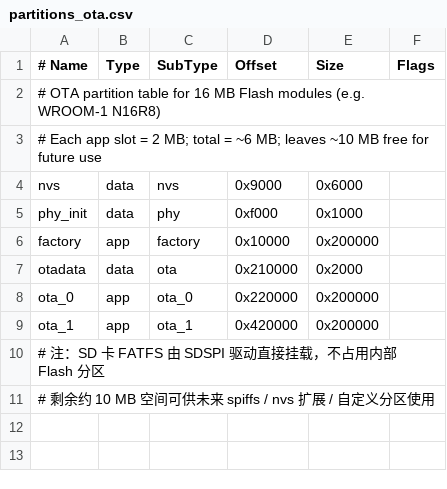
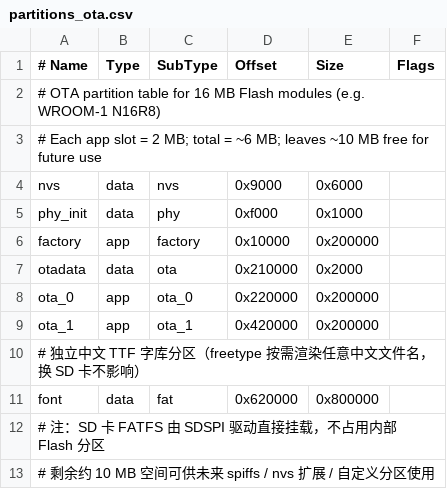
Before and after one commit to zhutao198/tapeplayer, a CSV file: partitions_ota.csv, drawn as a sheet; the diff names each change by its address in the sheet, - before the commit and + after, or states it on an @@ line.

```diff
--- a/partitions_ota.csv
+++ b/partitions_ota.csv
+row 10: # 独立中文 TTF 字库分区（freetype 按需渲染任意中文文件名，换 SD 卡不影响）
+row 11: font | data | fat | 0x620000 | 0x800000
```
Also changed, not shown: partitions.csv, 27 other files.
